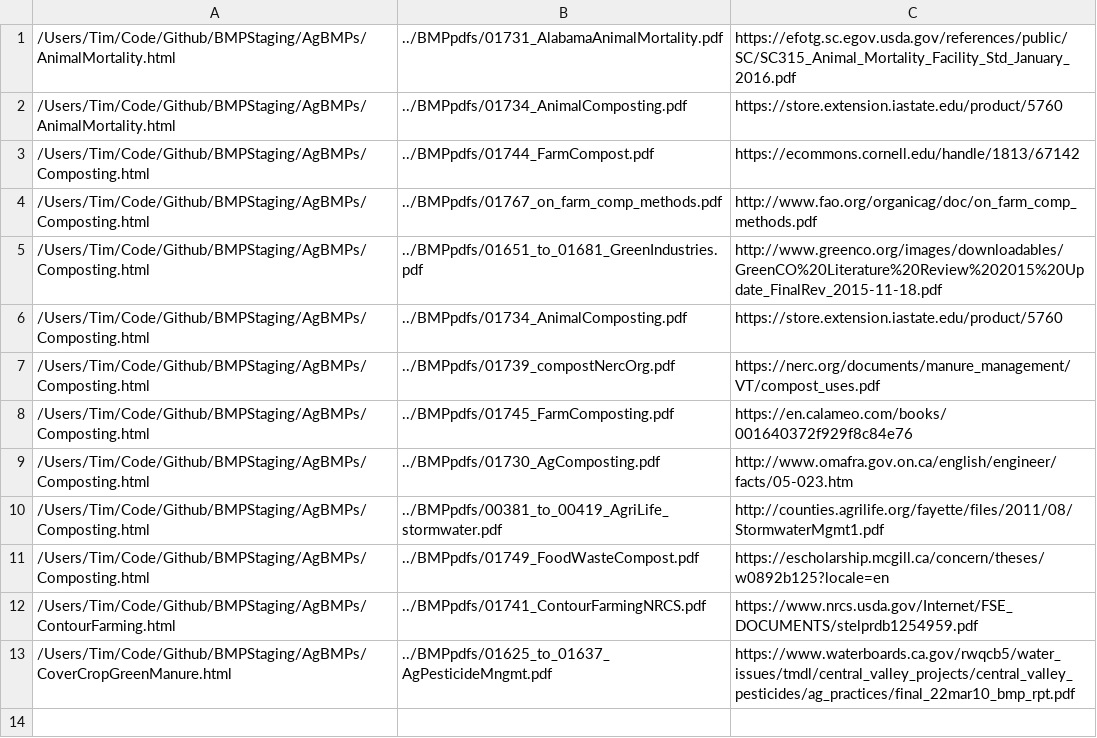
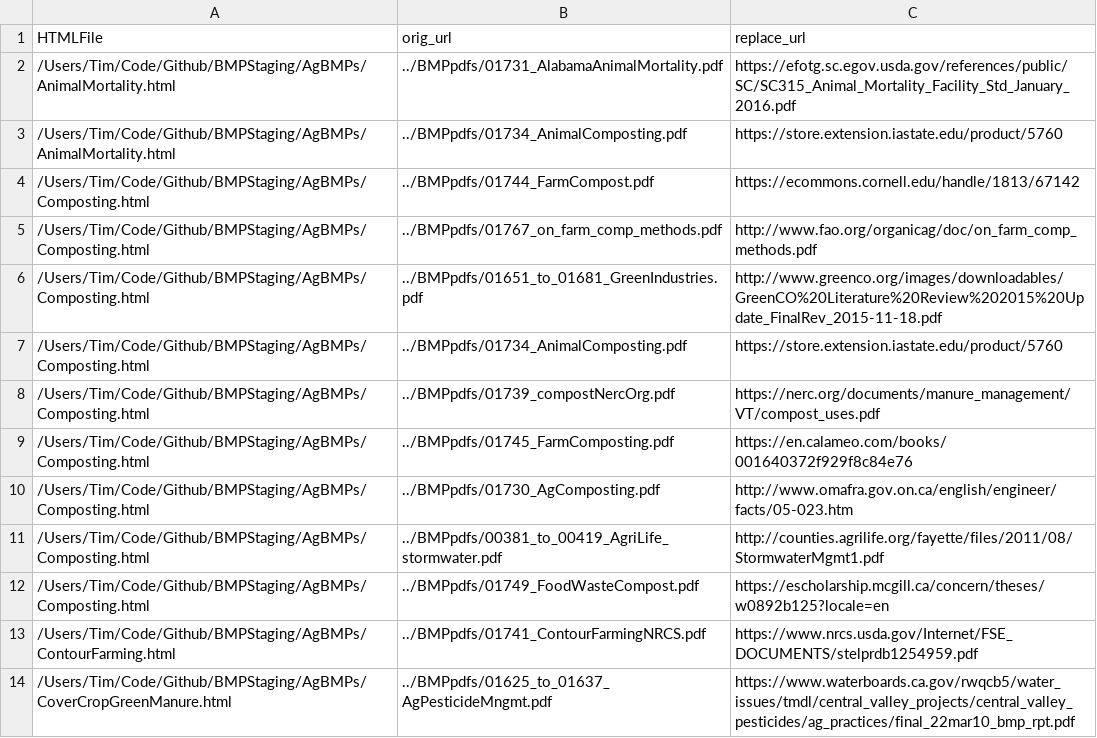
Before and after one commit to tsmcgrath/BMPTest, a CSV file: URLReplaceTest.csv, drawn as a sheet; the diff names each change by its address in the sheet, - before the commit and + after, or states it on an @@ line.

```diff
--- a/URLReplaceTest.csv
+++ b/URLReplaceTest.csv
+row 1: HTMLFile | orig_url | replace_url
```
Also changed, not shown: Update BMP URL Target_test1.csv, 1 other file.
